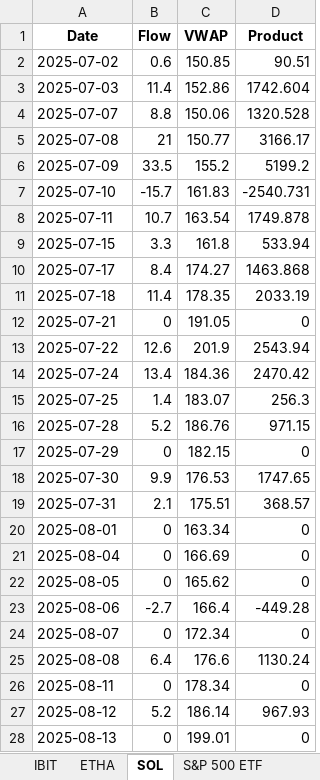
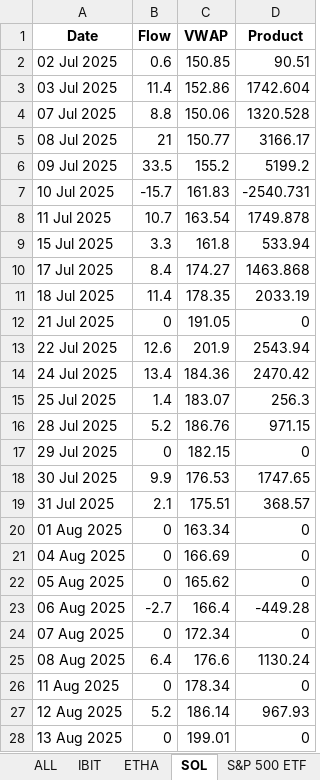
Before and after one commit to mertcat/flow-auto, an Excel workbook: Destination/Flows .xlsx, sheet SOL, drawn as a sheet; only a part is shown; values as stored, in another font and other column widths than the file's, no borders; the diff covers the shown part only; the diff names each change by its address in the sheet, - before the commit and + after, or states it on an @@ line.

```diff
--- a/Destination/Flows .xlsx (sheet SOL)
+++ b/Destination/Flows .xlsx (sheet SOL)
-A2 (Date): 2025-07-02
+A2 (Date): 02 Jul 2025
-A3 (Date): 2025-07-03
+A3 (Date): 03 Jul 2025
-A4 (Date): 2025-07-07
+A4 (Date): 07 Jul 2025
-A5 (Date): 2025-07-08
+A5 (Date): 08 Jul 2025
-A6 (Date): 2025-07-09
+A6 (Date): 09 Jul 2025
-A7 (Date): 2025-07-10
+A7 (Date): 10 Jul 2025
-A8 (Date): 2025-07-11
+A8 (Date): 11 Jul 2025
-A9 (Date): 2025-07-15
+A9 (Date): 15 Jul 2025
-A10 (Date): 2025-07-17
+A10 (Date): 17 Jul 2025
-A11 (Date): 2025-07-18
+A11 (Date): 18 Jul 2025
-A12 (Date): 2025-07-21
+A12 (Date): 21 Jul 2025
-A13 (Date): 2025-07-22
+A13 (Date): 22 Jul 2025
-A14 (Date): 2025-07-24
+A14 (Date): 24 Jul 2025
-A15 (Date): 2025-07-25
+A15 (Date): 25 Jul 2025
-A16 (Date): 2025-07-28
+A16 (Date): 28 Jul 2025
-A17 (Date): 2025-07-29
+A17 (Date): 29 Jul 2025
-A18 (Date): 2025-07-30
+A18 (Date): 30 Jul 2025
-A19 (Date): 2025-07-31
+A19 (Date): 31 Jul 2025
-A20 (Date): 2025-08-01
+A20 (Date): 01 Aug 2025
-A21 (Date): 2025-08-04
+A21 (Date): 04 Aug 2025
-A22 (Date): 2025-08-05
+A22 (Date): 05 Aug 2025
-A23 (Date): 2025-08-06
+A23 (Date): 06 Aug 2025
-A24 (Date): 2025-08-07
+A24 (Date): 07 Aug 2025
-A25 (Date): 2025-08-08
+A25 (Date): 08 Aug 2025
-A26 (Date): 2025-08-11
+A26 (Date): 11 Aug 2025
-A27 (Date): 2025-08-12
+A27 (Date): 12 Aug 2025
-A28 (Date): 2025-08-13
+A28 (Date): 13 Aug 2025
```
Also changed, not shown: 71 edited cells elsewhere in this sheet, sheet ALL, sheet ETHA, sheet IBIT, sheet NVDA, sheet AAPL, sheet PANW, 19 more sheets, other sheet tabs, 3 other files.
